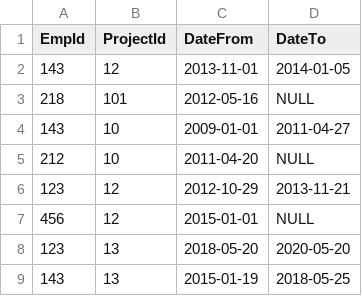
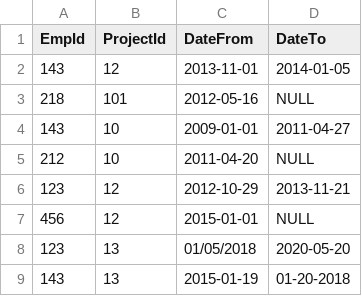
Before and after one commit to rosenspiridonov/Rosen-Spiridonov-employees, a CSV file: employees.csv, drawn as a sheet.

Commit message:
Add support for multiple DateTime formats

```diff
--- a/employees.csv
+++ b/employees.csv
@@ -7,3 +7,3 @@ EmpId,ProjectId,DateFrom,DateTo
 456,12,2015-01-01,NULL
-123,13,2018-05-20,2020-05-20
-143,13,2015-01-19,2018-05-25
+123,13,01/05/2018,2020-05-20
+143,13,2015-01-19,01-20-2018
```
Also changed, not shown: 5 other files.
